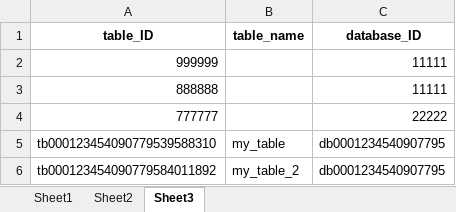
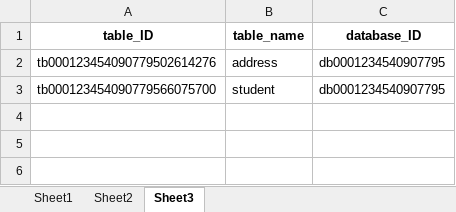
Before and after one commit to elizaluna007/database_project, an Excel workbook: Metadata/Metadata_Database_Table.xlsx, sheet Sheet3, drawn as a sheet; values as stored, in another font and other column widths than the file's, no borders; removed rows and columns are numbered as before the commit, all else as after; the diff names each change by its address in the sheet, - before the commit and + after, or states it on an @@ line.

```diff
--- a/Metadata/Metadata_Database_Table.xlsx (sheet Sheet3)
+++ b/Metadata/Metadata_Database_Table.xlsx (sheet Sheet3)
-row 2: 999999 |  | 11111
-row 3: 888888 |  | 11111
-row 4: 777777 |  | 22222
-row 5: tb000123454090779539588310 | my_table | db0001234540907795
-A2 (table_ID): tb000123454090779584011892
+A2 (table_ID): tb000123454090779502614276
-B2 (table_name): my_table_2
+B2 (table_name): address
+row 3: tb000123454090779566075700 | student | db0001234540907795
```
Also changed, not shown: sheet Sheet2, 9 other files.
